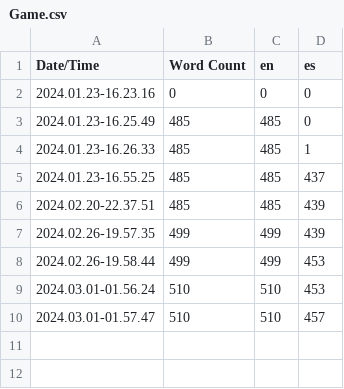
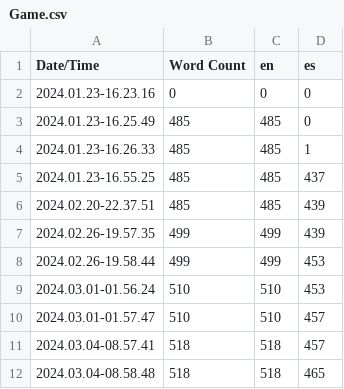
Before and after one commit to AgustinRuscio/Unreal_Engine_5--The_Rite--Horror_Game, a CSV file: Content/Localization/Game/Game.csv, drawn as a sheet.

Commit message:
Localization updated. Collider simplify

```diff
--- a/Content/Localization/Game/Game.csv
+++ b/Content/Localization/Game/Game.csv
@@ -10 +10,3 @@ Date/Time,Word Count,en,es
 2024.03.01-01.57.47,510,510,457
+2024.03.04-08.57.41,518,518,457
+2024.03.04-08.58.48,518,518,465
```
Also changed, not shown: 54 other files.
